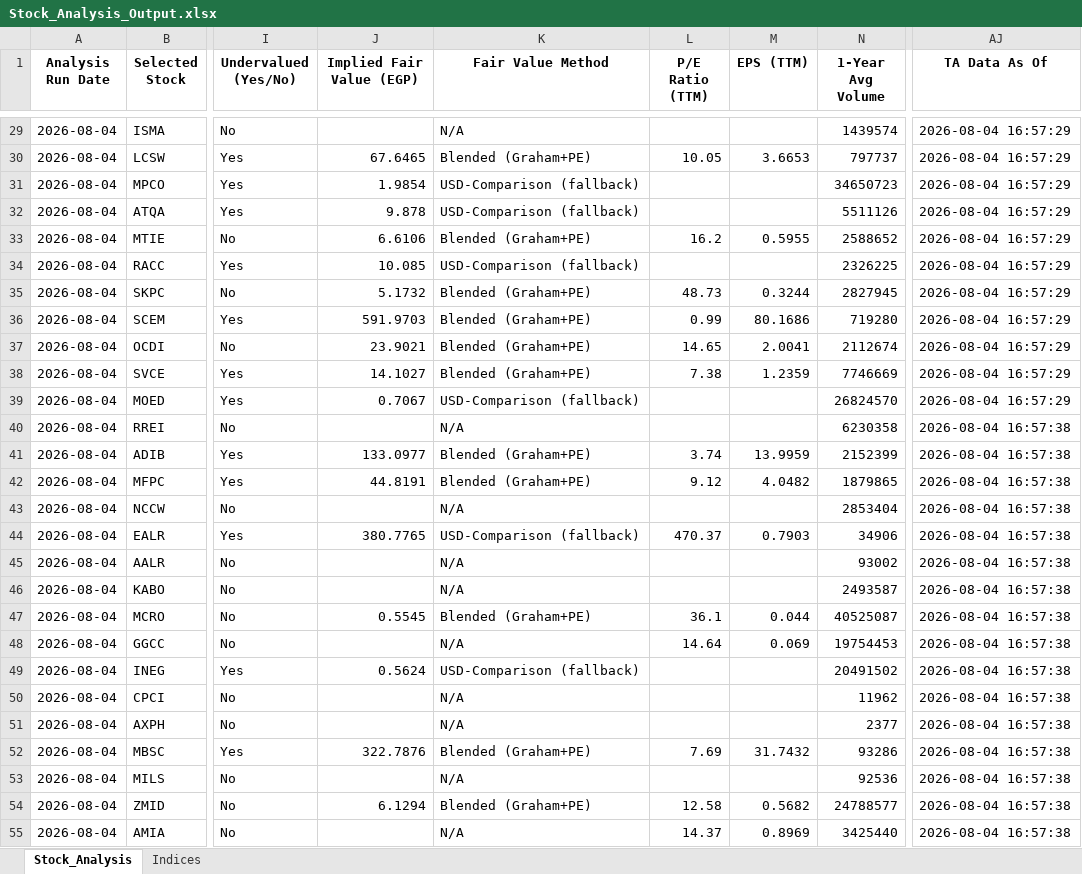
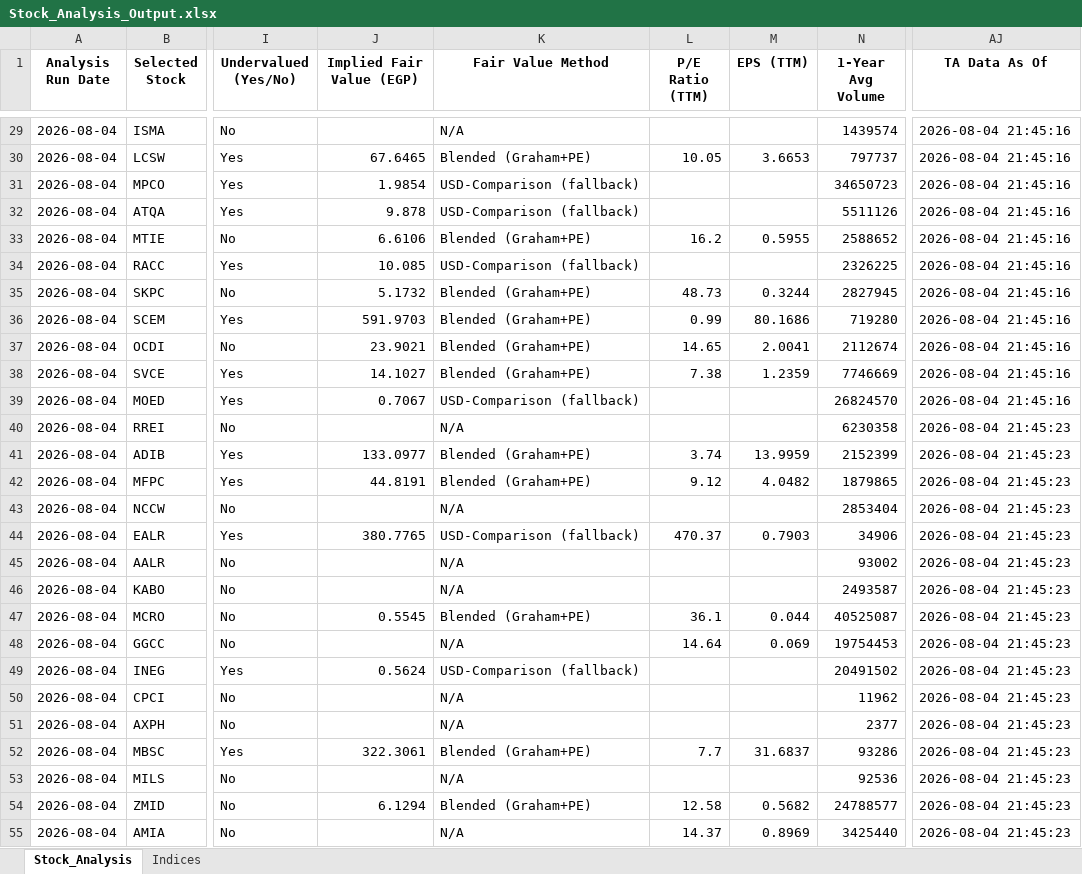
Before and after one commit to ARa2of/egx-stock-analysis, an Excel workbook: Stock_Analysis_Output.xlsx, sheet Stock_Analysis, drawn as a sheet; only a part is shown, gaps mark what is left out; values as stored, in another font and other column widths than the file's, no borders; the diff covers the shown part only; the diff names each change by its address in the sheet, - before the commit and + after, or states it on an @@ line.

```diff
--- a/Stock_Analysis_Output.xlsx (sheet Stock_Analysis)
+++ b/Stock_Analysis_Output.xlsx (sheet Stock_Analysis)
-AJ29:AJ39 (TA Data As Of): 2026-08-04 16:57:29
+AJ29:AJ39 (TA Data As Of): 2026-08-04 21:45:16
-AJ40:AJ55 (TA Data As Of): 2026-08-04 16:57:38
+AJ40:AJ55 (TA Data As Of): 2026-08-04 21:45:23
-J52 (Implied Fair Value (EGP)): 322.7876
+J52 (Implied Fair Value (EGP)): 322.3061
-L52 (P/E Ratio (TTM)): 7.69
+L52 (P/E Ratio (TTM)): 7.7
-M52 (EPS (TTM)): 31.7432
+M52 (EPS (TTM)): 31.6837
```
Also changed, not shown: 43 edited cells elsewhere in this sheet, sheet Indices.
